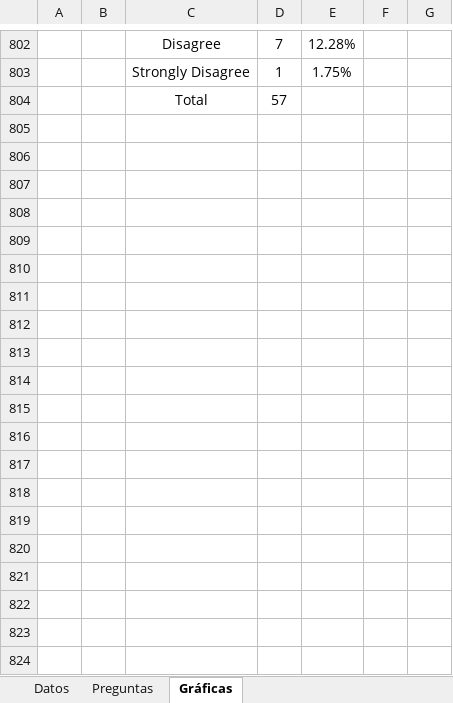
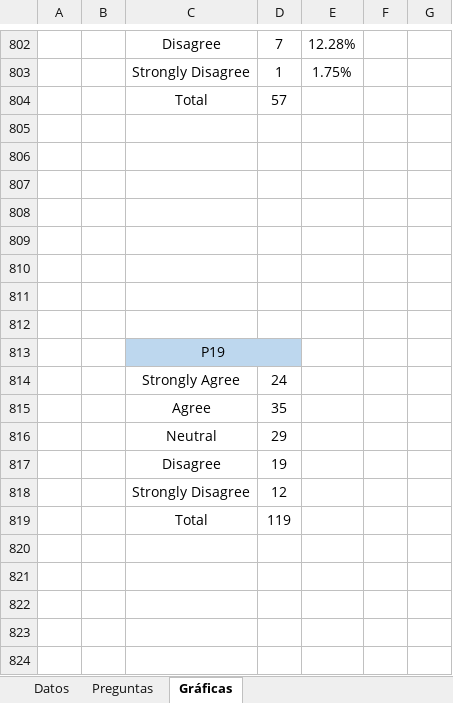
Before and after one commit to SilviaBravo/TFM-World-Englishes, an Excel workbook: Online Questionnaire Data.xlsx, sheet Gráficas, drawn as a sheet; only a part is shown, gaps mark what is left out; values as stored, in another font and other column widths than the file's, no borders; charts and pictures not drawn; the diff covers the shown part only; the diff names each change by its address in the sheet, - before the commit and + after, or states it on an @@ line.

Commit message:
Final Draft
Fixed errors

```diff
--- a/Online Questionnaire Data.xlsx (sheet Gráficas)
+++ b/Online Questionnaire Data.xlsx (sheet Gráficas)
+row 805: (empty)
+row 806: (empty)
+row 807: (empty)
+row 808: (empty)
+row 809: (empty)
+row 810: (empty)
+row 811: (empty)
+row 812: (empty)
+row 813:  |  | P19
+row 814:  |  | Strongly Agree | 24
+row 815:  |  | Agree | 35
+row 816:  |  | Neutral | 29
+row 817:  |  | Disagree | 19
+row 818:  |  | Strongly Disagree | 12
+row 819:  |  | Total | 119
+row 820: (empty)
+row 821: (empty)
+row 822: (empty)
+row 823: (empty)
+row 824: (empty)
```
Also changed, not shown: 24 added rows elsewhere in this sheet, charts or pictures.
